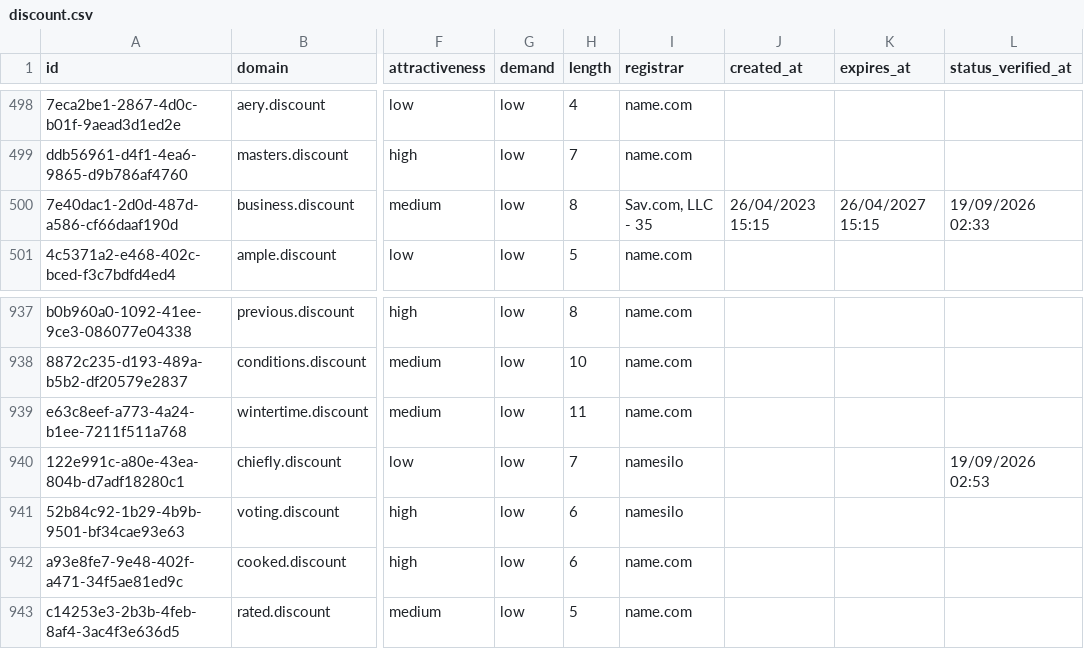
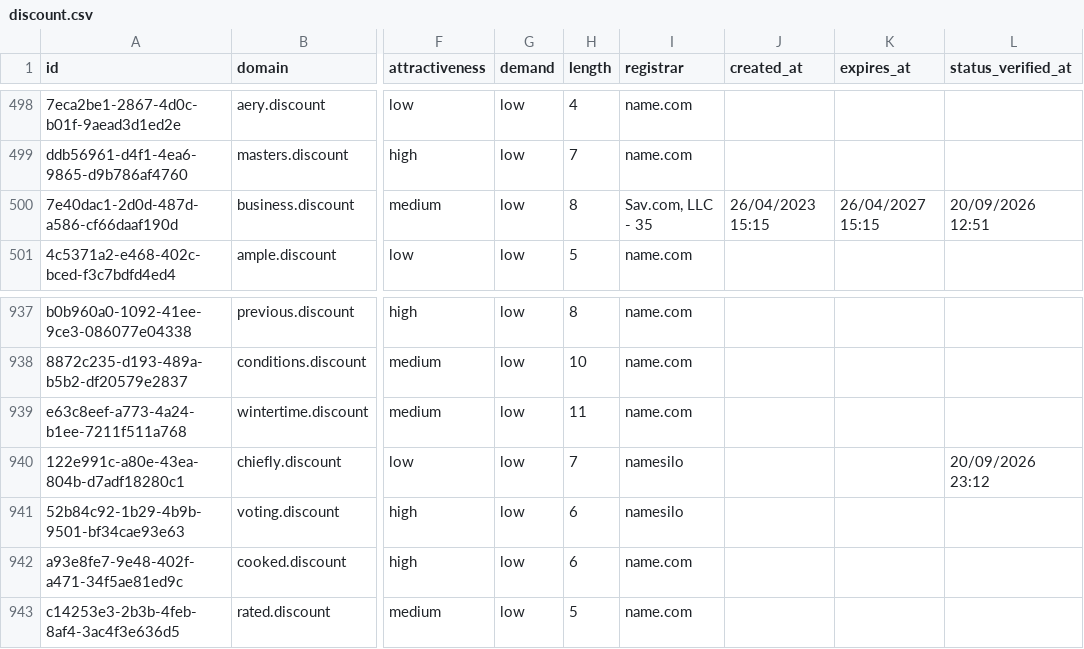
Before and after one commit to UniqueDomains/discount-oneword-domains, a CSV file: discount.csv, drawn as a sheet; only a part is shown, gaps mark what is left out; the diff names each change by its address in the sheet, - before the commit and + after, or states it on an @@ line.

Commit message:
Domains update

```diff
--- a/discount.csv
+++ b/discount.csv
-L500 (status_verified_at): 19/09/2026 02:33
+L500 (status_verified_at): 20/09/2026 12:51
-L940 (status_verified_at): 19/09/2026 02:53
+L940 (status_verified_at): 20/09/2026 23:12
```
Also changed, not shown: 4 other files.
